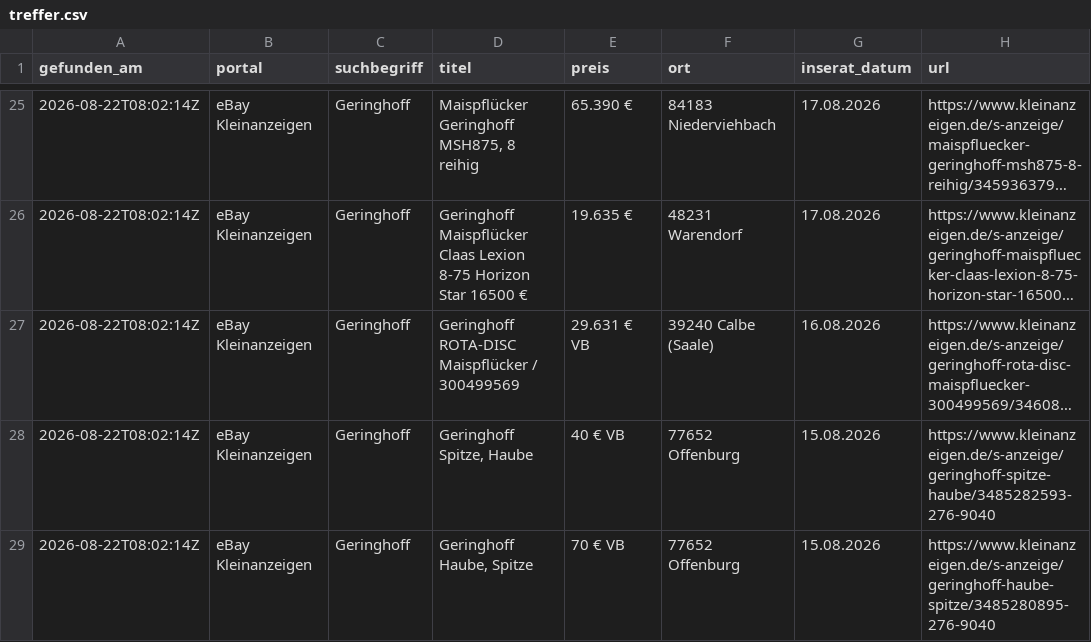
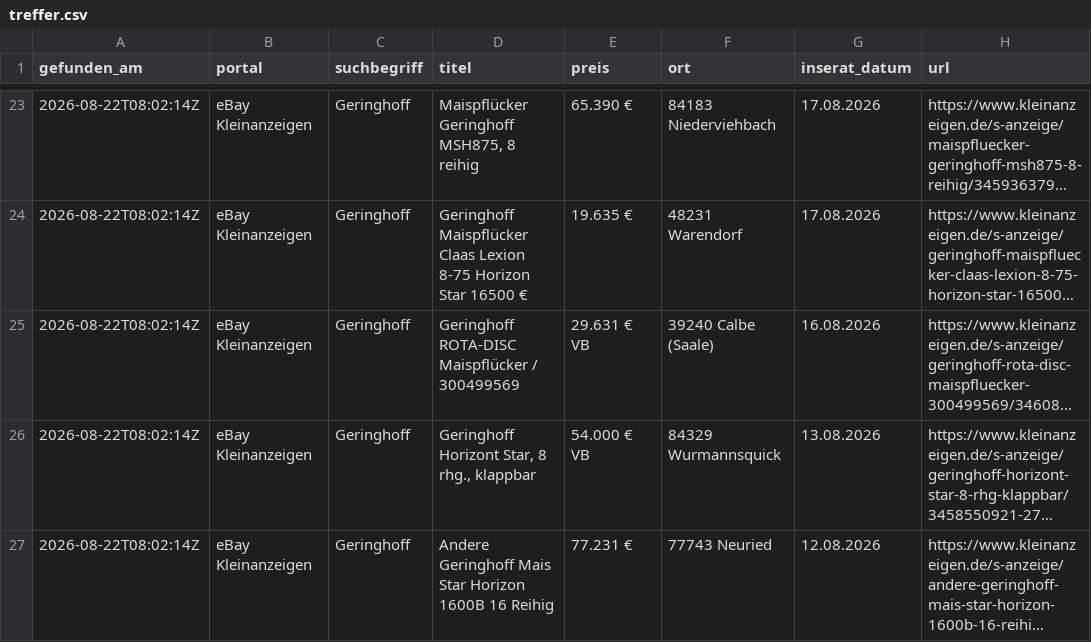
Before and after one commit to Patrick8-75/Suchmaschine, a CSV file: treffer.csv, drawn as a sheet; only a part is shown, gaps mark what is left out; the shorter side is filled out with more unchanged rows; long unchanged cells end in …; the diff covers the shown part only; the diff names each change by its address in the sheet, - before the commit and + after, or states it on an @@ line.

```diff
--- a/treffer.csv
+++ b/treffer.csv
-row 28: 2026-08-22T08:02:14Z | eBay Kleinanzeigen | Geringhoff | Geringhoff Spitze, Haube | 40 € VB | 77652 Offenburg | 15.08.2026 | https://www.kleinanzeigen.de/s-anzeige/geringhoff-spitze-haube/3485282593-276-9040
-row 29: 2026-08-22T08:02:14Z | eBay Kleinanzeigen | Geringhoff | Geringhoff Haube, Spitze | 70 € VB | 77652 Offenburg | 15.08.2026 | https://www.kleinanzeigen.de/s-anzeige/geringhoff-haube-spitze/3485280895-276-9040
```
Also changed, not shown: 8 removed rows elsewhere in this file, 3 other files.
